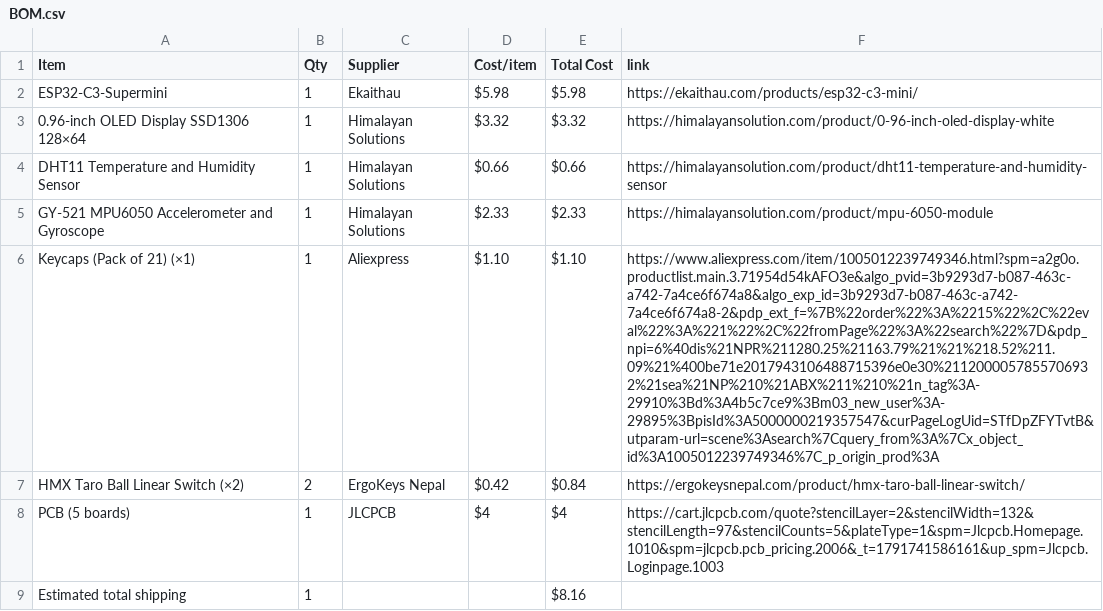
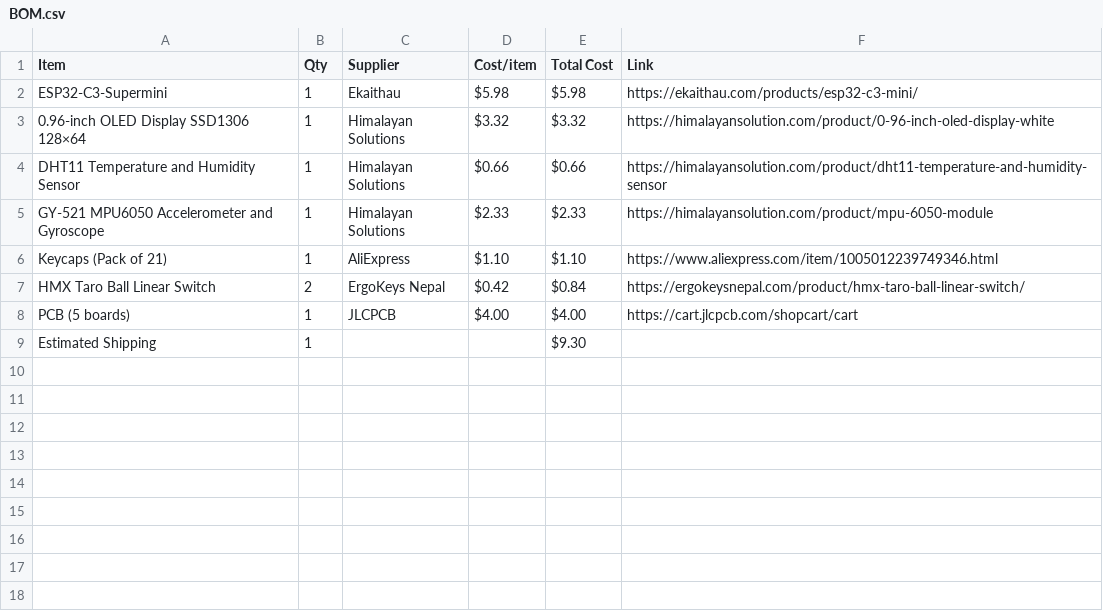
Before and after one commit to Suprim-SB/deskpetproject, a CSV file: BOM.csv, drawn as a sheet; removed rows and columns are numbered as before the commit, all else as after; the diff names each change by its address in the sheet, - before the commit and + after, or states it on an @@ line.

Commit message:
Update BOM.csv

```diff
--- a/BOM.csv
+++ b/BOM.csv
-F1: link
+F1: Link
-A6 (Item): Keycaps (Pack of 21) (×1)
+A6 (Item): Keycaps (Pack of 21)
-C6 (Supplier): Aliexpress
+C6 (Supplier): AliExpress
-F6 (Link): https://www.aliexpress.com/item/1005012239749346.html?spm=a2g0o.productlist.main.3.71954d54kAFO3e&algo_pvid=3b9293d7-b087-463c-a742-7a4ce6f674a8&algo_exp_id=3b9293d7-b087-463c-a742-7a4ce6f674a8-2&pdp_ext_f=%7B%22order%22%3A%2215%22%2C%22eval%22%3A%221%22%2C%22fromPage%22%3A%22search%22%7D&pdp_npi=6%40dis%21NPR%211280.25%21163.79%21%21%218.52%211.09%21%400be71e2017943106488715396e0e30%2112000057855706932%21sea%21NP%210%21ABX%211%210%21n_tag%3A-29910%3Bd%3A4b5c7ce9%3Bm03_new_user%3A-29895%3BpisId%3A5000000219357547&curPageLogUid=STfDpZFYTvtB&utparam-url=scene%3Asearch%7Cquery_from%3A%7Cx_object_id%3A1005012239749346%7C_p_origin_prod%3A
+F6 (Link): https://www.aliexpress.com/item/1005012239749346.html
-A7 (Item): HMX Taro Ball Linear Switch (×2)
+A7 (Item): HMX Taro Ball Linear Switch
-D8 (Cost/item): $4
+D8 (Cost/item): $4.00
-E8 (Total Cost): $4
+E8 (Total Cost): $4.00
-F8 (Link): https://cart.jlcpcb.com/quote?stencilLayer=2&stencilWidth=132&stencilLength=97&stencilCounts=5&plateType=1&spm=Jlcpcb.Homepage.1010&spm=jlcpcb.pcb_pricing.2006&_t=1791741586161&up_spm=Jlcpcb.Loginpage.1003
+F8 (Link): https://cart.jlcpcb.com/shopcart/cart
-row 9: Estimated total shipping | 1 |  |  | $8.16
+row 9: Estimated Shipping | 1 |  |  | $9.30
```
